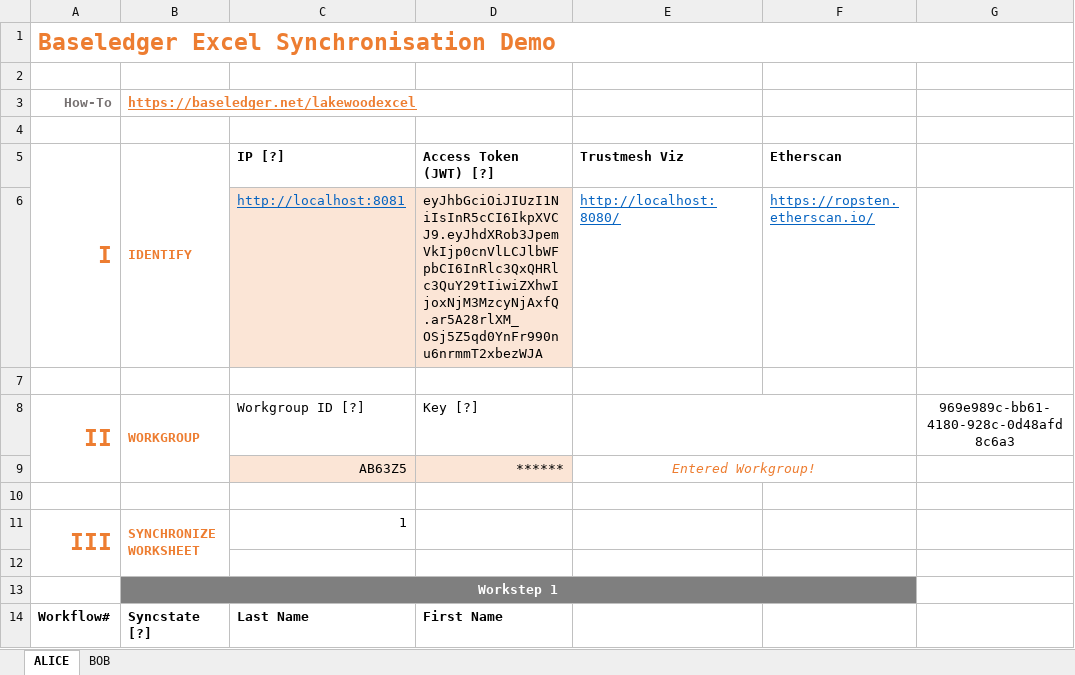
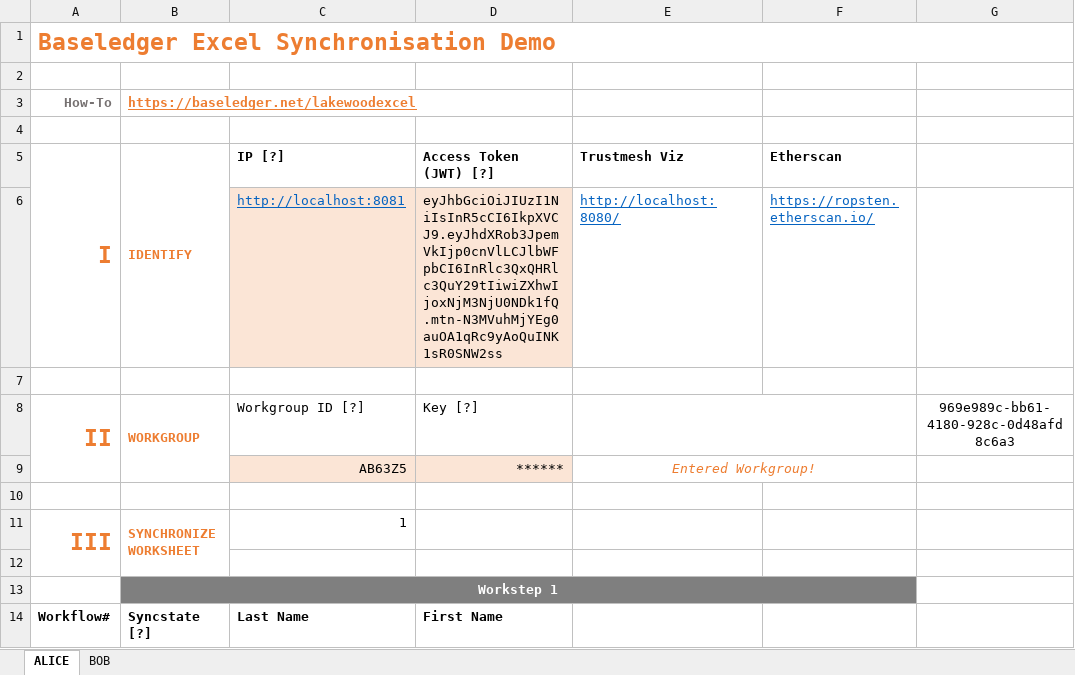
Before and after one commit to Baseledger/baseledger-proxy, an Excel workbook: proxy_app/excel_sync/ExcelSyncWiP.xlsm, sheet ALICE, drawn as a sheet; only a part is shown; values as stored, in another font and other column widths than the file's, no borders; charts and pictures not drawn; the diff names each change by its address in the sheet, - before the commit and + after, or states it on an @@ line.

Commit message:
Fix excel bugs

```diff
--- a/proxy_app/excel_sync/ExcelSyncWiP.xlsm (sheet ALICE)
+++ b/proxy_app/excel_sync/ExcelSyncWiP.xlsm (sheet ALICE)
-D6 (Access Token (JWT) [?]): eyJhbGciOiJIUzI1NiIsInR5cCI6IkpXVCJ9.eyJhdXRob3JpemVkIjp0cnVlLCJlbWFpbCI6InRlc3QxQHRlc3QuY29tIiwiZXhwIjoxNjM3MzcyNjAxfQ.ar5A28rlXM_OSj5Z5qd0YnFr990nu6nrmmT2xbezWJA
+D6 (Access Token (JWT) [?]): eyJhbGciOiJIUzI1NiIsInR5cCI6IkpXVCJ9.eyJhdXRob3JpemVkIjp0cnVlLCJlbWFpbCI6InRlc3QxQHRlc3QuY29tIiwiZXhwIjoxNjM3NjU0NDk1fQ.mtn-N3MVuhMjYEg0auOA1qRc9yAoQuINK1sR0SNW2ss
```
Also changed, not shown: sheet BOB, 1 other file.
